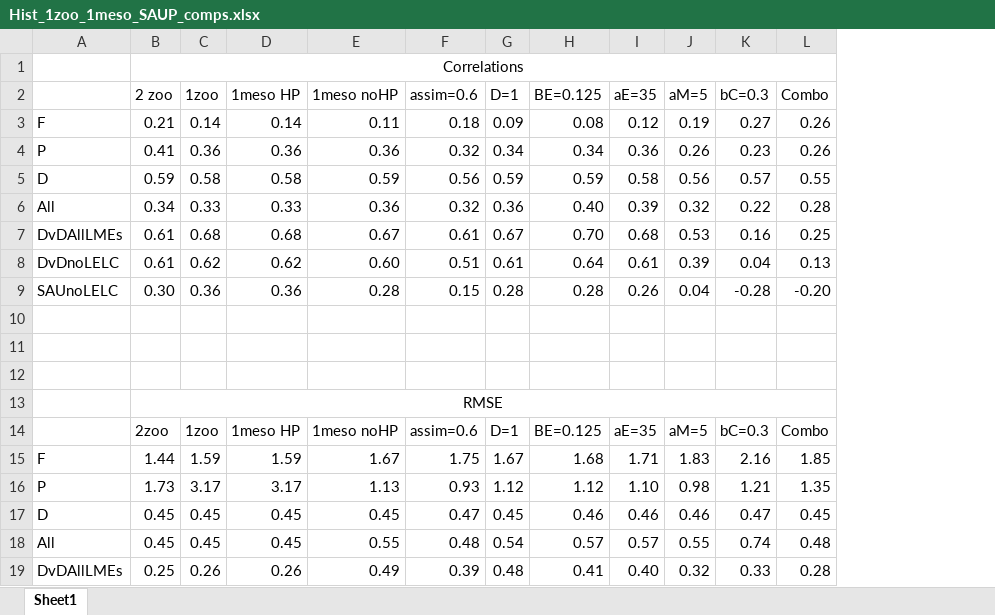
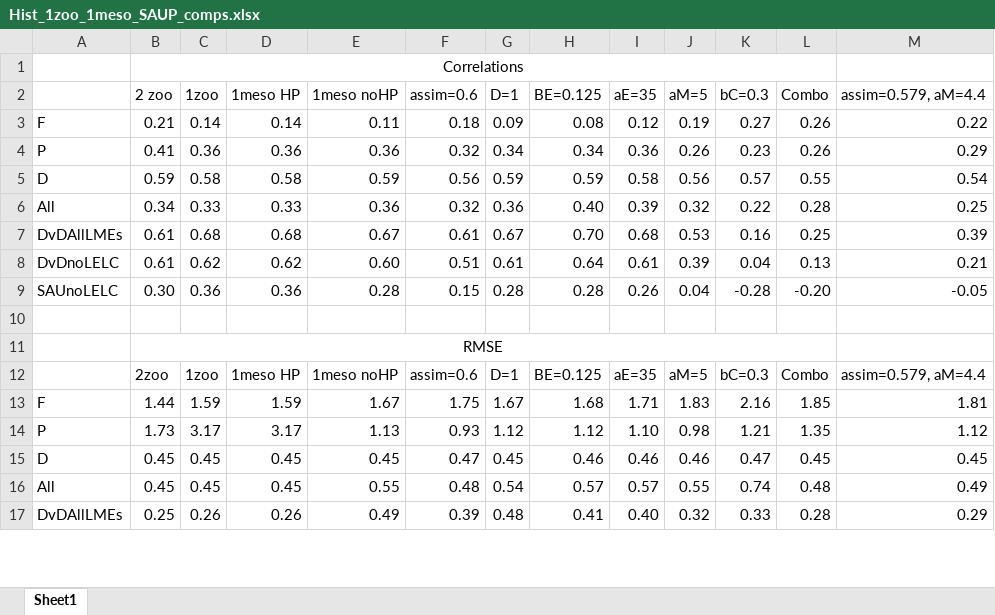
Before and after one commit to cpetrik/FEISTY, an Excel workbook: CODE/Data/Hist_1zoo_1meso_SAUP_comps.xlsx, sheet Sheet1, drawn as a sheet; only a part is shown; values as stored, in another font and other column widths than the file's, no borders; removed rows and columns are numbered as before the commit, all else as after; the diff covers the shown part only; the diff names each change by its address in the sheet, - before the commit and + after, or states it on an @@ line.

```diff
--- a/CODE/Data/Hist_1zoo_1meso_SAUP_comps.xlsx (sheet Sheet1)
+++ b/CODE/Data/Hist_1zoo_1meso_SAUP_comps.xlsx (sheet Sheet1)
+column M (assim=0.579, aM=4.4), rows 3-17: 0.22 | 0.29 | 0.54 | 0.25 | 0.39 | 0.21 | -0.05 |  |  | assim=0.579, aM=4.4 | 1.81 | 1.12 | 0.45 | 0.49 | 0.29
-row 11: (empty)
-row 12: (empty)
```
Also changed, not shown: 24 added rows elsewhere in this sheet, 16 other files.
